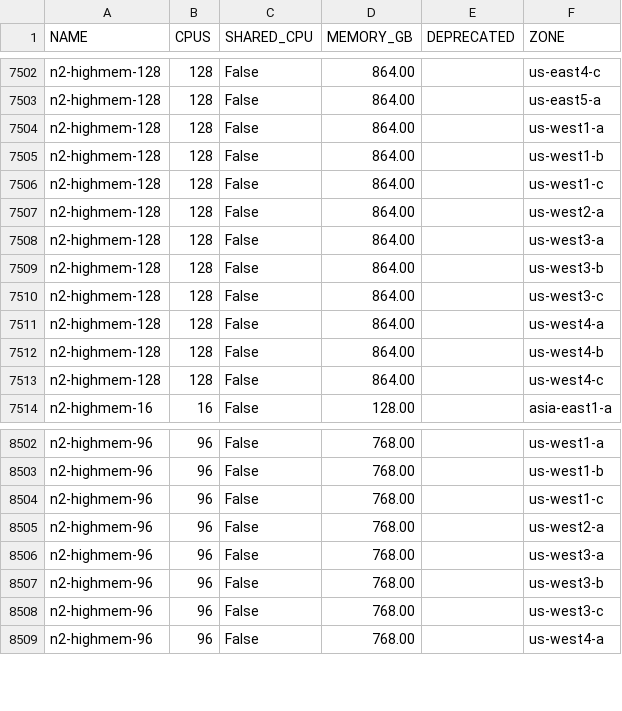
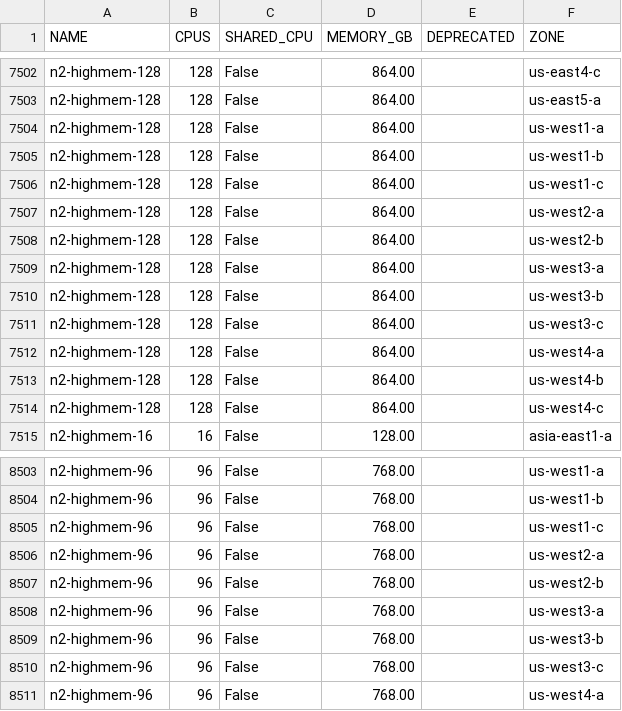
Before and after one commit to Cyclenerd/google-cloud-pricing-cost-calculator, a CSV file: tools/machinetypezone.csv, drawn as a sheet; only a part is shown, gaps mark what is left out; the diff names each change by its address in the sheet, - before the commit and + after, or states it on an @@ line.

```diff
--- a/tools/machinetypezone.csv
+++ b/tools/machinetypezone.csv
+row 7508: n2-highmem-128 | 128 | False | 864.00 |  | us-west2-b
+row 8507: n2-highmem-96 | 96 | False | 768.00 |  | us-west2-b
```
Also changed, not shown: tools/images.csv, tools/imagesdeeplearning.csv.
